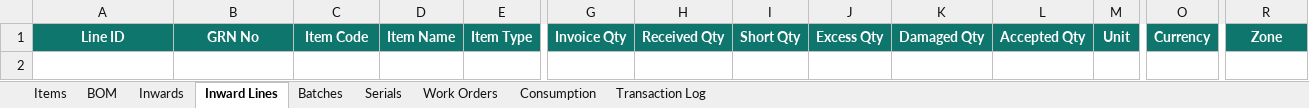
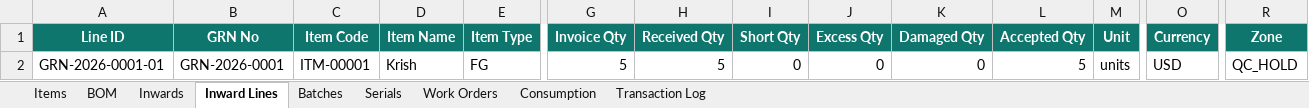
Before and after one commit to krishpdgl-netizen/IMS, an Excel workbook: data/inventory_data.xlsx, sheet Inward Lines, drawn as a sheet; only a part is shown, gaps mark what is left out; values as stored, in another font and other column widths than the file's, no borders; rows hold the shown columns only; the diff names each change by its address in the sheet, - before the commit and + after, or states it on an @@ line.

Commit message:
Receive: Krish [TXN-000001] by Panache Digilife Limited

```diff
--- a/data/inventory_data.xlsx (sheet Inward Lines)
+++ b/data/inventory_data.xlsx (sheet Inward Lines)
+row 2: GRN-2026-0001-01 | GRN-2026-0001 | ITM-00001 | Krish | FG | 5 | 5 | 0 | 0 | 0 | 5 | units | USD | QC_HOLD
```
Also changed, not shown: sheet Batches, sheet Transaction Log, sheet Inwards, sheet Items.
